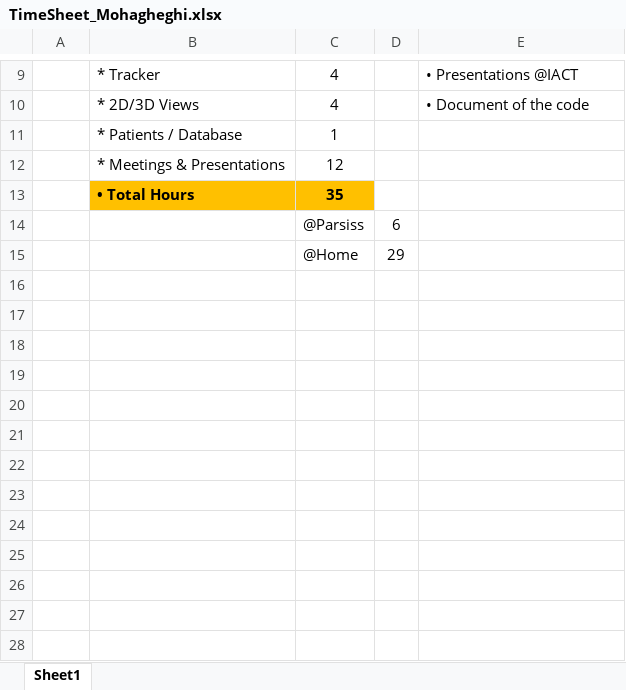
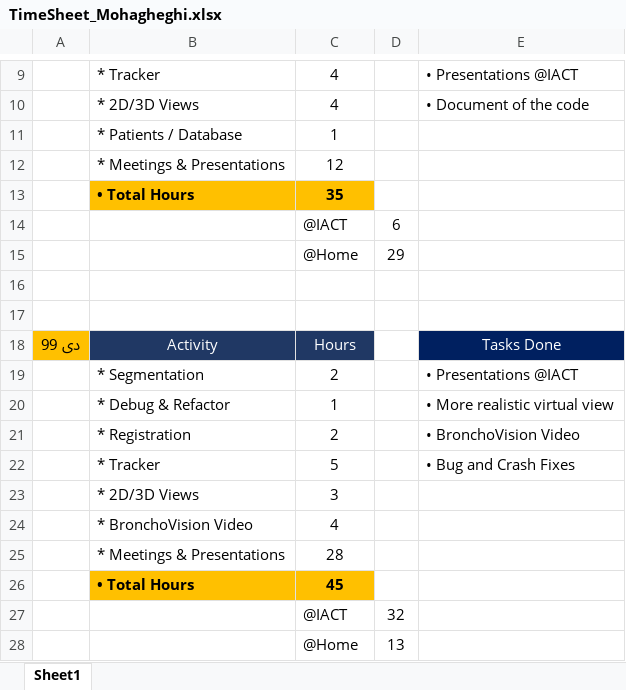
Before and after one commit to DaneshJoy/bronchoscopy, an Excel workbook: other/TimeSheet_Mohagheghi.xlsx, sheet Sheet1, drawn as a sheet; only a part is shown, gaps mark what is left out; values as stored, in another font and other column widths than the file's, no borders; the diff names each change by its address in the sheet, - before the commit and + after, or states it on an @@ line.

Commit message:
new layout with three 2d views

```diff
--- a/other/TimeSheet_Mohagheghi.xlsx (sheet Sheet1)
+++ b/other/TimeSheet_Mohagheghi.xlsx (sheet Sheet1)
-C14: @Parsiss
+C14: @IACT
+row 16: (empty)
+row 17: (empty)
+row 18: دی 99 | Activity | Hours |  | Tasks Done
+row 19:  | * Segmentation | 2 |  | • Presentations @IACT
+row 20:  | * Debug & Refactor | 1 |  | • More realistic virtual view
+row 21:  | * Registration | 2 |  | • BronchoVision Video
+row 22:  | * Tracker | 5 |  | • Bug and Crash Fixes
+row 23:  | * 2D/3D Views | 3
+row 24:  | * BronchoVision Video | 4
+row 25:  | * Meetings & Presentations | 28
+row 26:  | • Total Hours | 45
+row 27:  |  | @IACT | 32
+row 28:  |  | @Home | 13
```
Also changed, not shown: other/TimeSheet.xlsx, 7 other files.
